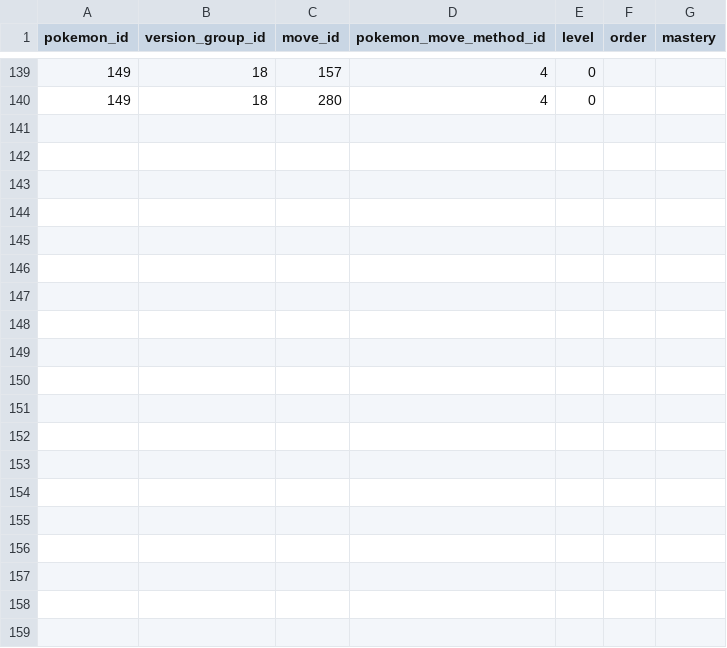
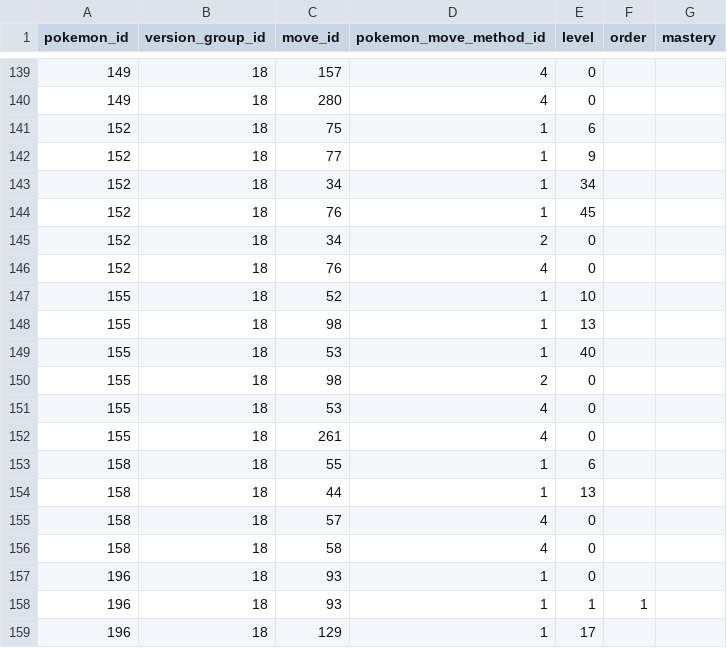
Before and after one commit to CACHUMBAS/Proyecto-Pokemon, a CSV file: src/battle/data/sources/pokemon_moves.csv, drawn as a sheet; only a part is shown, gaps mark what is left out; the diff covers the shown part only; the diff names each change by its address in the sheet, - before the commit and + after, or states it on an @@ line.

Commit message:
feat: add six Johto species with verified battle variants and cries

```diff
--- a/src/battle/data/sources/pokemon_moves.csv
+++ b/src/battle/data/sources/pokemon_moves.csv
+row 141: 152 | 18 | 75 | 1 | 6
+row 142: 152 | 18 | 77 | 1 | 9
+row 143: 152 | 18 | 34 | 1 | 34
+row 144: 152 | 18 | 76 | 1 | 45
+row 145: 152 | 18 | 34 | 2 | 0
+row 146: 152 | 18 | 76 | 4 | 0
+row 147: 155 | 18 | 52 | 1 | 10
+row 148: 155 | 18 | 98 | 1 | 13
+row 149: 155 | 18 | 53 | 1 | 40
+row 150: 155 | 18 | 98 | 2 | 0
+row 151: 155 | 18 | 53 | 4 | 0
+row 152: 155 | 18 | 261 | 4 | 0
+row 153: 158 | 18 | 55 | 1 | 6
+row 154: 158 | 18 | 44 | 1 | 13
+row 155: 158 | 18 | 57 | 4 | 0
+row 156: 158 | 18 | 58 | 4 | 0
+row 157: 196 | 18 | 93 | 1 | 0
+row 158: 196 | 18 | 93 | 1 | 1 | 1
+row 159: 196 | 18 | 129 | 1 | 17
```
Also changed, not shown: 13 added rows elsewhere in this file, src/battle/data/sources/move_meta.csv, src/battle/data/sources/move_names.csv, 27 other files.
